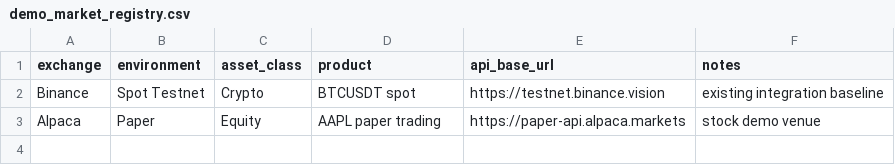
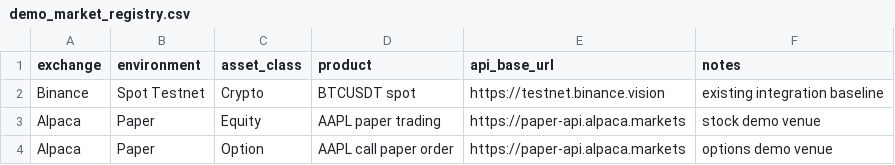
Before and after one commit to sehyunsix/sandbox-quant, a CSV file: data/demo_market_registry.csv, drawn as a sheet; the diff names each change by its address in the sheet, - before the commit and + after, or states it on an @@ line.

```diff
--- a/data/demo_market_registry.csv
+++ b/data/demo_market_registry.csv
+row 4: Alpaca | Paper | Option | AAPL call paper order | https://paper-api.alpaca.markets | options demo venue
```
Also changed, not shown: 1 other file.
